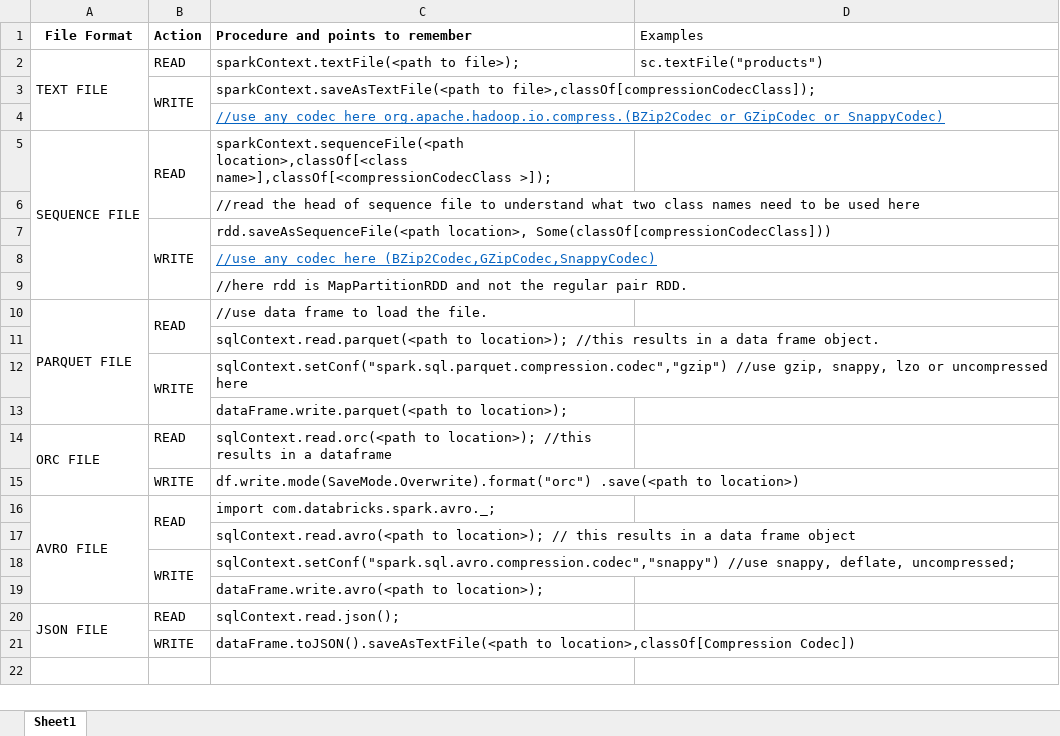
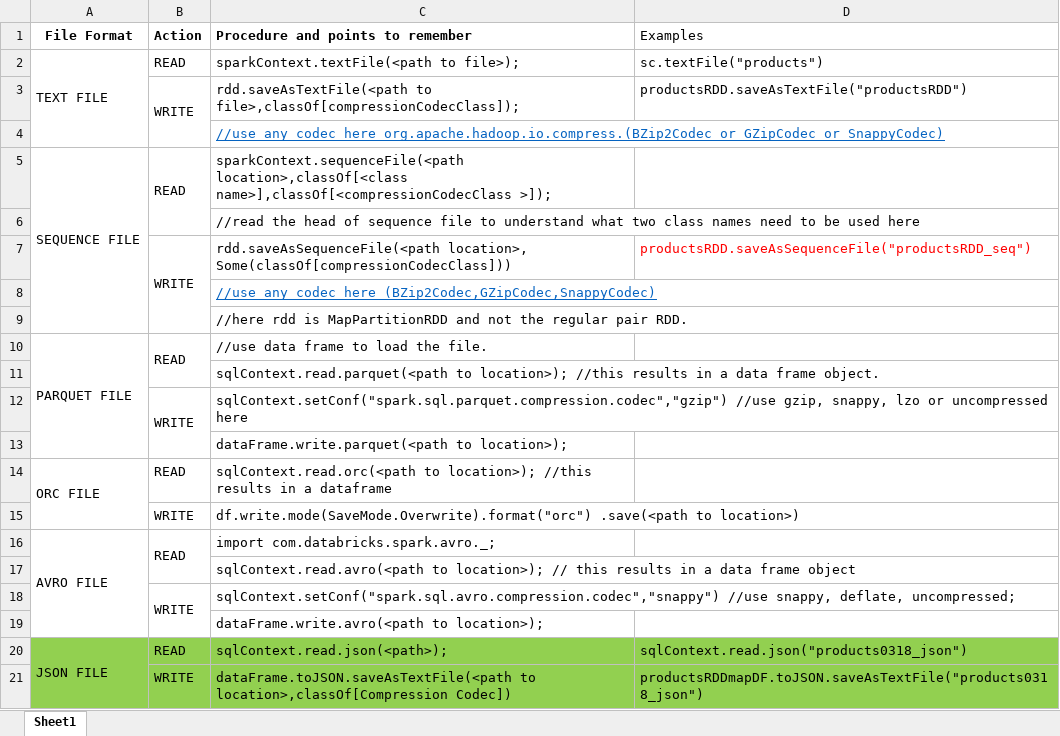
Before and after one commit to mdivk/Scala, an Excel workbook: fileformat.xlsx, sheet Sheet1, drawn as a sheet; values as stored, in another font and other column widths than the file's, no borders; the diff names each change by its address in the sheet, - before the commit and + after, or states it on an @@ line.

Commit message:
modified:   fileformat.xlsx

```diff
--- a/fileformat.xlsx (sheet Sheet1)
+++ b/fileformat.xlsx (sheet Sheet1)
-C3 (Procedure and points to remember): sparkContext.saveAsTextFile(<path to file>,classOf[compressionCodecClass]);
+C3 (Procedure and points to remember): rdd.saveAsTextFile(<path to file>,classOf[compressionCodecClass]);
-D3 (Examples): (empty)
+D3 (Examples): productsRDD.saveAsTextFile("productsRDD")
-D7 (Examples): (empty)
+D7 (Examples): productsRDD.saveAsSequenceFile("productsRDD_seq")
-A20:D21 fill: none
+A20:D21 fill: #92D050
-C20 (Procedure and points to remember): sqlContext.read.json();
+C20 (Procedure and points to remember): sqlContext.read.json(<path>);
-D20 (Examples): (empty)
+D20 (Examples): sqlContext.read.json("products0318_json")
-C21 (Procedure and points to remember): dataFrame.toJSON().saveAsTextFile(<path to location>,classOf[Compression…
+C21 (Procedure and points to remember): dataFrame.toJSON.saveAsTextFile(<path to location>,classOf[Compression…
-D21 (Examples): (empty)
+D21 (Examples): productsRDDmapDF.toJSON.saveAsTextFile("products0318_json")
```
Also changed, not shown: 1 other file.
